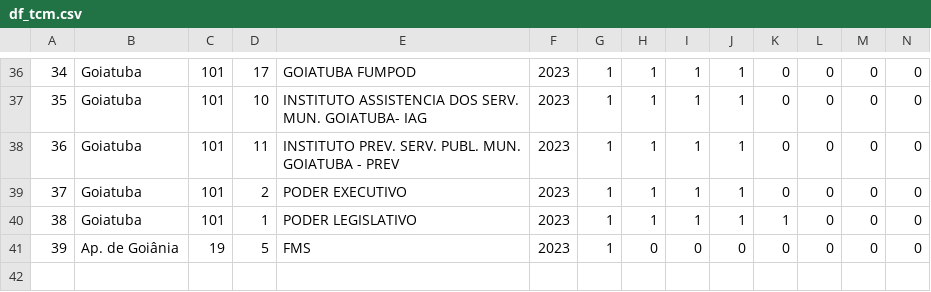
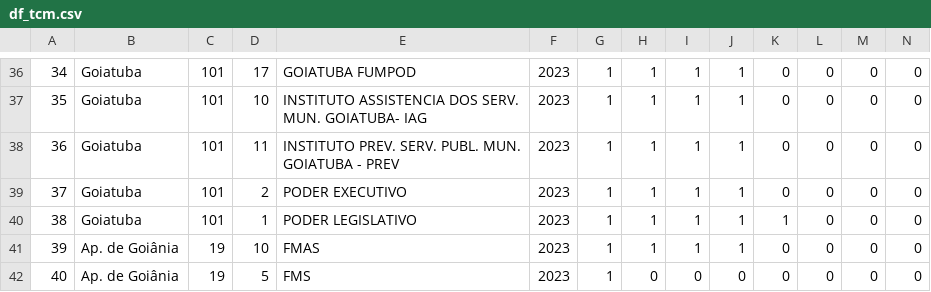
Before and after one commit to EmersonTo/DashLeandro, a CSV file: df_tcm.csv, drawn as a sheet; only a part is shown, gaps mark what is left out; addresses are those after the commit; rows hold the shown columns only; the diff names each change by its address in the sheet, - before the commit and + after, or states it on an @@ line.

Commit message:
Add files via upload

```diff
--- a/df_tcm.csv
+++ b/df_tcm.csv
+row 41: 39 | Ap. de Goiânia | 19 | 10 | FMAS | 2023 | 1 | 1 | 1 | 1 | 0 | 0 | 0 | 0
@@ column A renumbered from row 42 down @@
```
